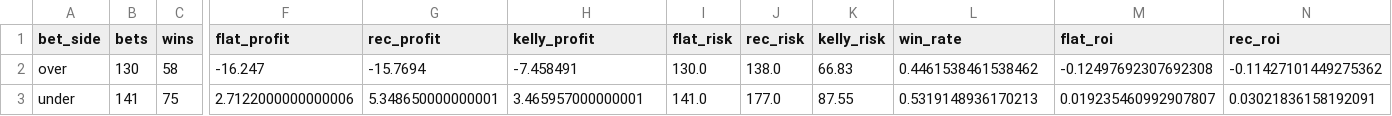
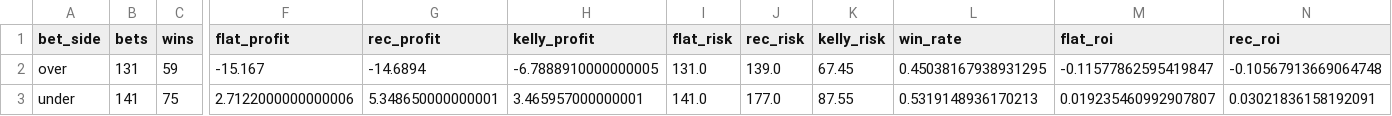
Before and after one commit to andrewrust04-blip/mlb-betting-model, a CSV file: dashboard_by_side.csv, drawn as a sheet; only a part is shown, gaps mark what is left out; the diff covers the shown part only; the diff names each change by its address in the sheet, - before the commit and + after, or states it on an @@ line.

```diff
--- a/dashboard_by_side.csv
+++ b/dashboard_by_side.csv
-B2 (bets): 130
+B2 (bets): 131
-C2 (wins): 58
+C2 (wins): 59
-F2 (flat_profit): -16.247
+F2 (flat_profit): -15.167
-G2 (rec_profit): -15.7694
+G2 (rec_profit): -14.6894
-H2 (kelly_profit): -7.458491
+H2 (kelly_profit): -6.7888910000000005
-I2 (flat_risk): 130.0
+I2 (flat_risk): 131.0
-J2 (rec_risk): 138.0
+J2 (rec_risk): 139.0
-K2 (kelly_risk): 66.83
+K2 (kelly_risk): 67.45
-L2 (win_rate): 0.4461538461538462
+L2 (win_rate): 0.45038167938931295
-M2 (flat_roi): -0.12497692307692308
+M2 (flat_roi): -0.11577862595419847
-N2 (rec_roi): -0.11427101449275362
+N2 (rec_roi): -0.10567913669064748
```
Also changed, not shown: 1 edited cell elsewhere in this file, bet_log.csv, dashboard_by_line.csv, 5 other files.
